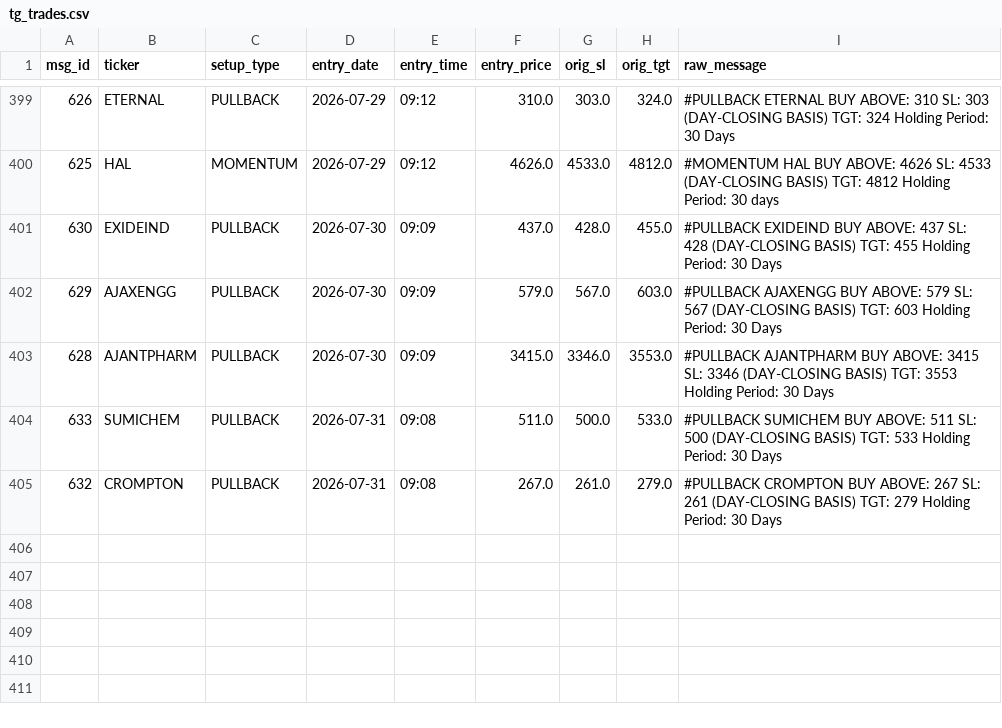
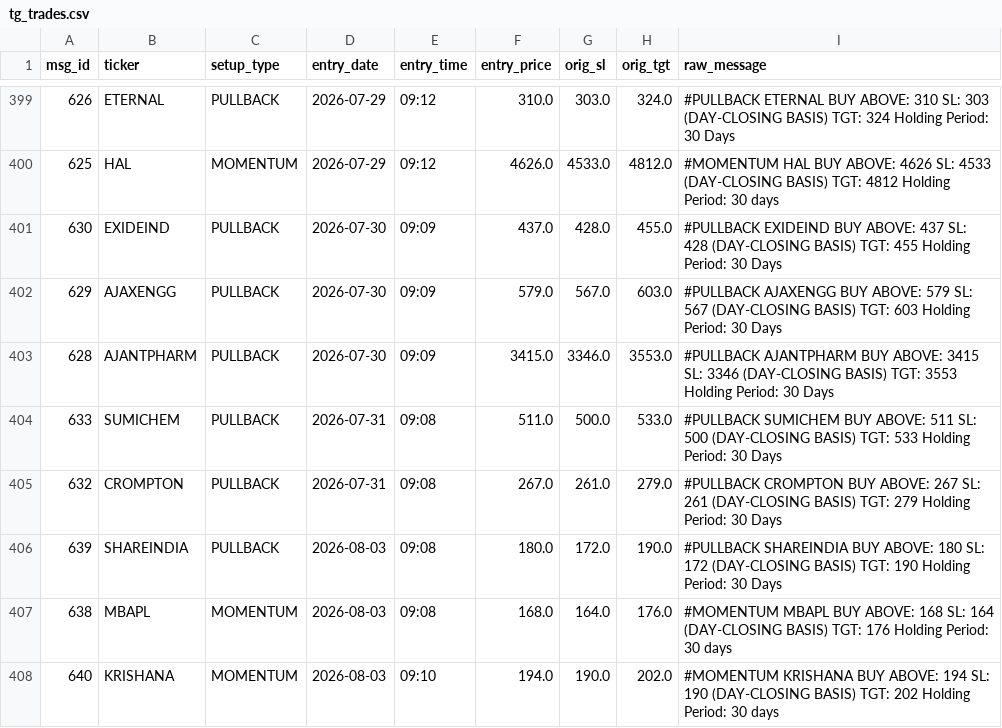
Before and after one commit to shaswatkashyap25-crypto/volstop, a CSV file: tg_trades.csv, drawn as a sheet; only a part is shown, gaps mark what is left out.

```diff
--- a/tg_trades.csv
+++ b/tg_trades.csv
@@ -405 +405,4 @@ msg_id,ticker,setup_type,entry_date,entry_time,entry_price,orig_sl,orig_tgt,raw_
 632,CROMPTON,PULLBACK,2026-07-31,09:08,267.0,261.0,279.0,#PULLBACK CROMPTON BUY ABOVE: 267 SL: 261 (DAY-CLOSING BASIS) TGT: 279 Holding Period: 30 Days
+639,SHAREINDIA,PULLBACK,2026-08-03,09:08,180.0,172.0,190.0,#PULLBACK SHAREINDIA BUY ABOVE: 180 SL: 172 (DAY-CLOSING BASIS) TGT: 190 Holding Period: 30 Days
+638,MBAPL,MOMENTUM,2026-08-03,09:08,168.0,164.0,176.0,#MOMENTUM MBAPL BUY ABOVE: 168 SL: 164 (DAY-CLOSING BASIS) TGT: 176 Holding Period: 30 days
+640,KRISHANA,MOMENTUM,2026-08-03,09:10,194.0,190.0,202.0,#MOMENTUM KRISHANA BUY ABOVE: 194 SL: 190 (DAY-CLOSING BASIS) TGT: 202 Holding Period: 30 days
```
Also changed, not shown: 1 other file.
